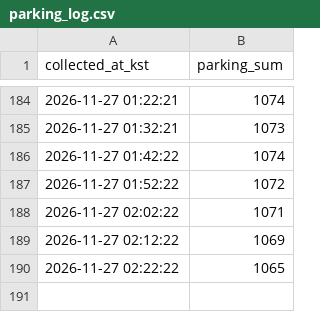
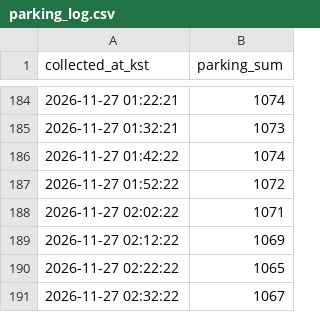
Before and after one commit to Sw4381/olpark-parking, a CSV file: data/parking_log.csv, drawn as a sheet; only a part is shown, gaps mark what is left out.

Commit message:
data: parking snapshot (local)

```diff
--- a/data/parking_log.csv
+++ b/data/parking_log.csv
@@ -190 +190,2 @@ collected_at_kst,parking_sum
 2026-11-27 02:22:22,1065
+2026-11-27 02:32:22,1067
```
Also changed, not shown: 2 other files.
